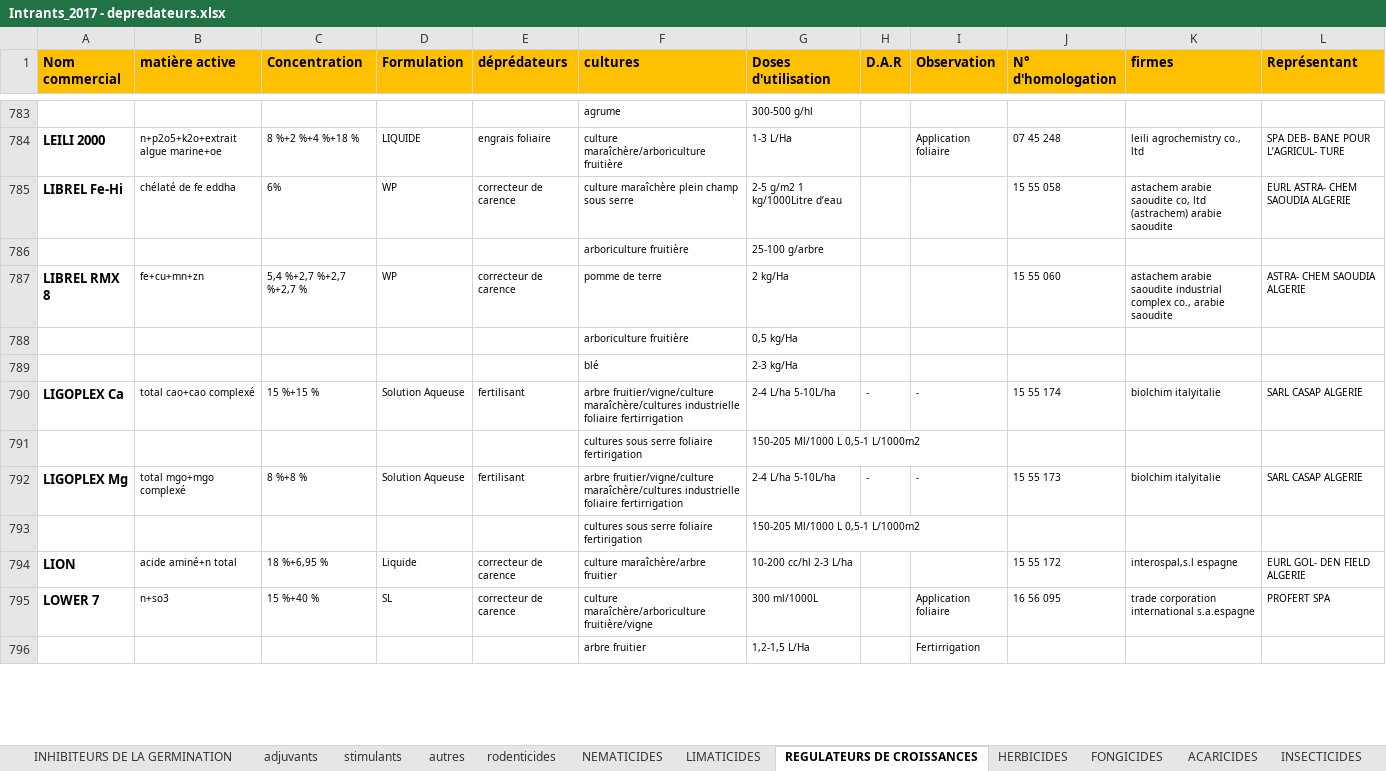
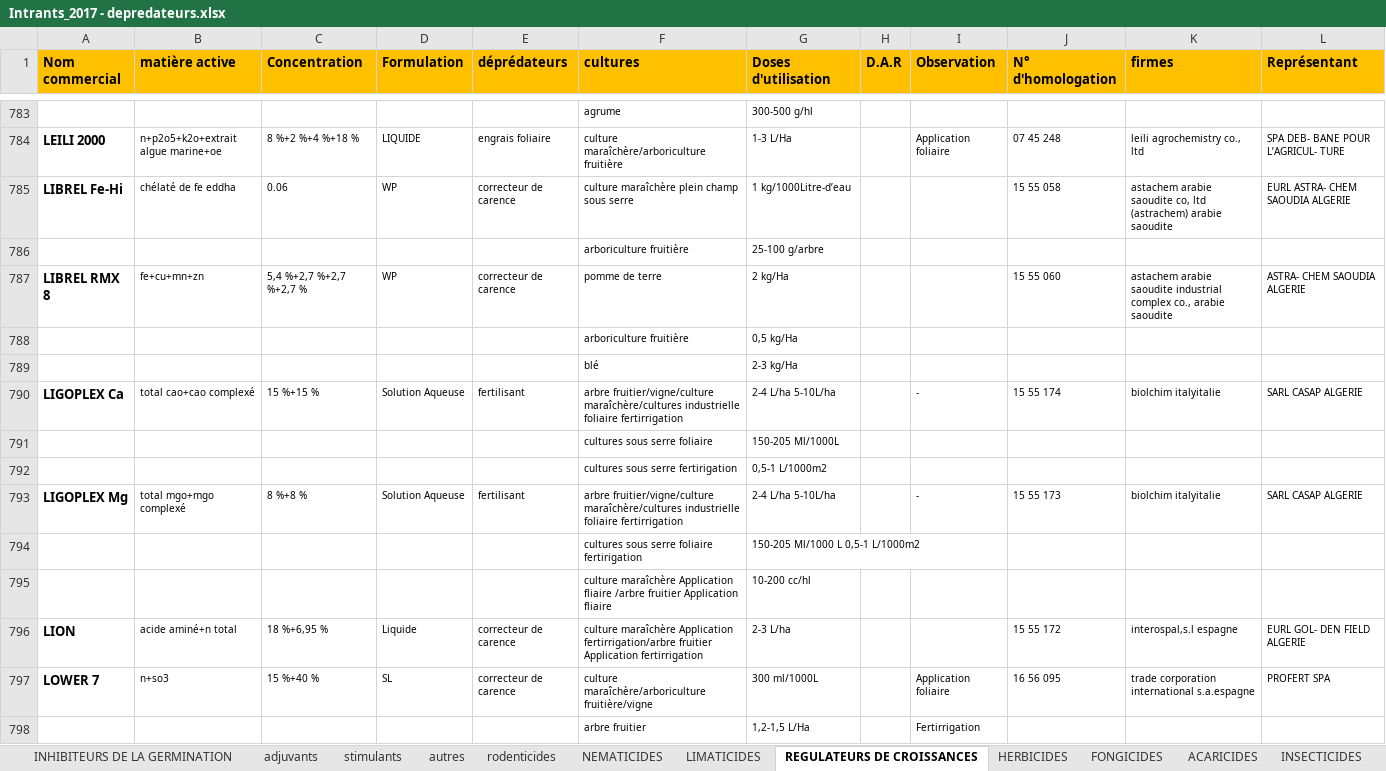
Before and after one commit to kazi94/i-farm, an Excel workbook: storage/app/Intrants_2017 - depredateurs.xlsx, sheet REGULATEURS DE CROISSANCES, drawn as a sheet; only a part is shown, gaps mark what is left out; values as stored, in another font and other column widths than the file's, no borders; charts and pictures not drawn; removed rows and columns are numbered as before the commit, all else as after; the diff covers the shown part only; the diff names each change by its address in the sheet, - before the commit and + after, or states it on an @@ line.

Commit message:
dar and concentration fix

```diff
--- a/storage/app/Intrants_2017 - depredateurs.xlsx (sheet REGULATEURS DE CROISSANCES)
+++ b/storage/app/Intrants_2017 - depredateurs.xlsx (sheet REGULATEURS DE CROISSANCES)
-C785 (Concentration): 6%
+C785 (Concentration): 0.06
-G785 (Doses d'utilisation): 2-5 g/m2 1 kg/1000Litre d’eau
+G785 (Doses d'utilisation): 1 kg/1000Litre-d’eau
-H790 (D.A.R): -
+H790 (D.A.R): (empty)
+row 791:  |  |  |  |  | cultures sous serre foliaire | 150-205 Ml/1000L
+row 792:  |  |  |  |  | cultures sous serre fertirigation | 0,5-1 L/1000m2
+row 793: LIGOPLEX Mg | total mgo+mgo complexé | 8 %+8 % | Solution Aqueuse | fertilisant | arbre fruitier/vigne/culture maraîchère/cultures industrielle foliaire fertirrigation | 2-4 L/ha 5-10L/ha |  | - | 15 55 173 | biolchim italyitalie | SARL CASAP ALGERIE
-row 792: LIGOPLEX Mg | total mgo+mgo complexé | 8 %+8 % | Solution Aqueuse | fertilisant | arbre fruitier/vigne/culture maraîchère/cultures industrielle foliaire fertirrigation | 2-4 L/ha 5-10L/ha | - | - | 15 55 173 | biolchim italyitalie | SARL CASAP ALGERIE
-row 793:  |  |  |  |  | cultures sous serre foliaire fertirigation | 150-205 Ml/1000 L 0,5-1 L/1000m2
+row 795:  |  |  |  |  | culture maraîchère Application fliaire /arbre fruitier Application fliaire | 10-200 cc/hl
-F796 (cultures): culture maraîchère/arbre fruitier
+F796 (cultures): culture maraîchère Application fertirrigation/arbre fruitier Application fertirrigation
-G796 (Doses d'utilisation): 10-200 cc/hl 2-3 L/ha
+G796 (Doses d'utilisation): 2-3 L/ha
```
Also changed, not shown: 2 added rows, 3 removed rows and 281 edited cells elsewhere in this sheet, sheet INSECTICIDES, sheet FONGICIDES, sheet HERBICIDES, sheet ACARICIDES, sheet rodenticides, sheet LIMATICIDES, 3 more sheets, hidden cells, charts or pictures.
